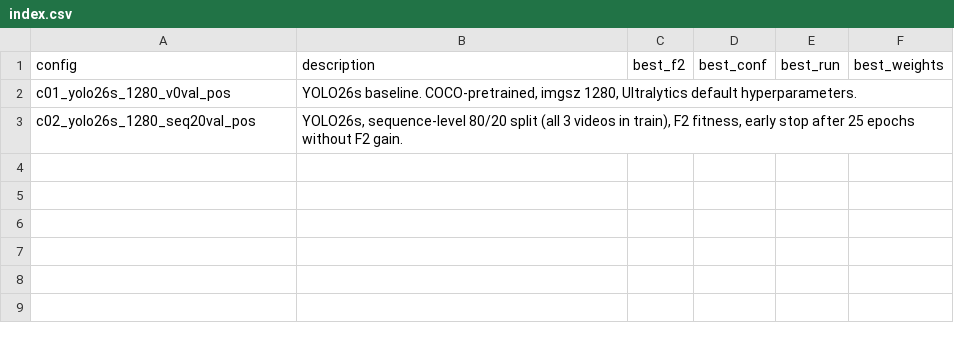
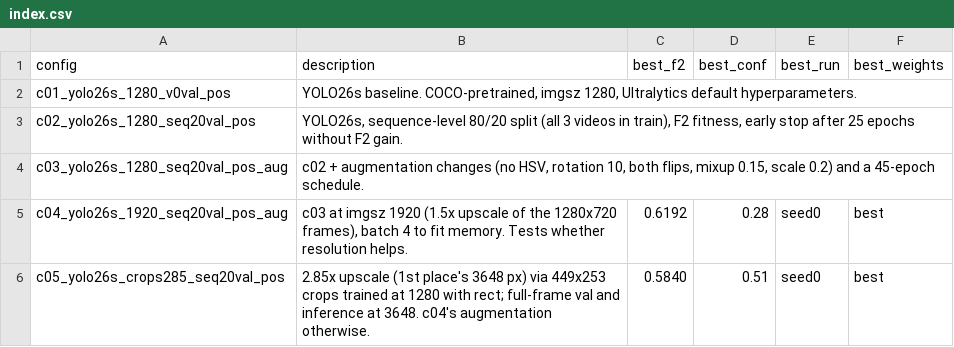
Before and after one commit to tejaDhulipala/Starfish-Detection, a CSV file: model_dev/index.csv, drawn as a sheet; the diff names each change by its address in the sheet, - before the commit and + after, or states it on an @@ line.

```diff
--- a/model_dev/index.csv
+++ b/model_dev/index.csv
+row 4: c03_yolo26s_1280_seq20val_pos_aug | c02 + augmentation changes (no HSV, rotation 10, both flips, mixup 0.15, scale 0.2) and a 45-epoch schedule.
+row 5: c04_yolo26s_1920_seq20val_pos_aug | c03 at imgsz 1920 (1.5x upscale of the 1280x720 frames), batch 4 to fit memory. Tests whether resolution helps. | 0.6192 | 0.28 | seed0 | best
+row 6: c05_yolo26s_crops285_seq20val_pos | 2.85x upscale (1st place's 3648 px) via 449x253 crops trained at 1280 with rect; full-frame val and inference at 3648. c04's augmentation otherwise. | 0.5840 | 0.51 | seed0 | best
```
Also changed, not shown: 3 other files.
